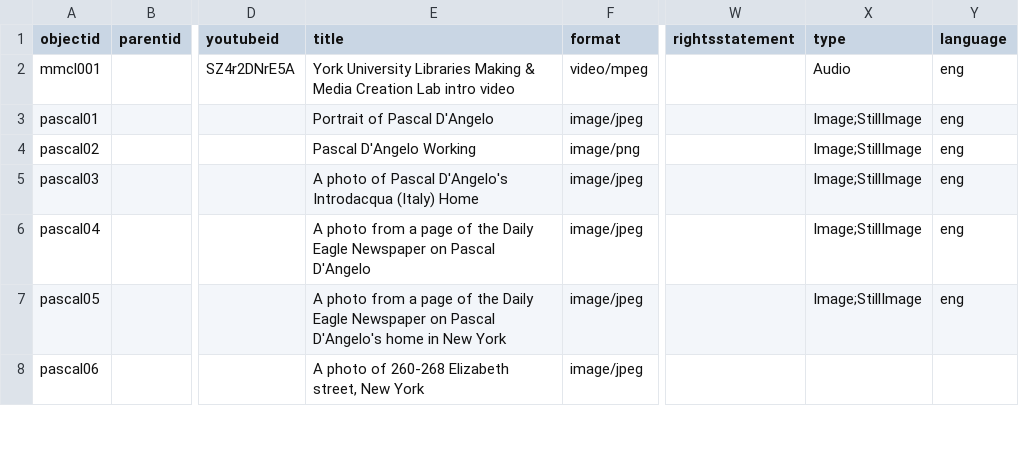
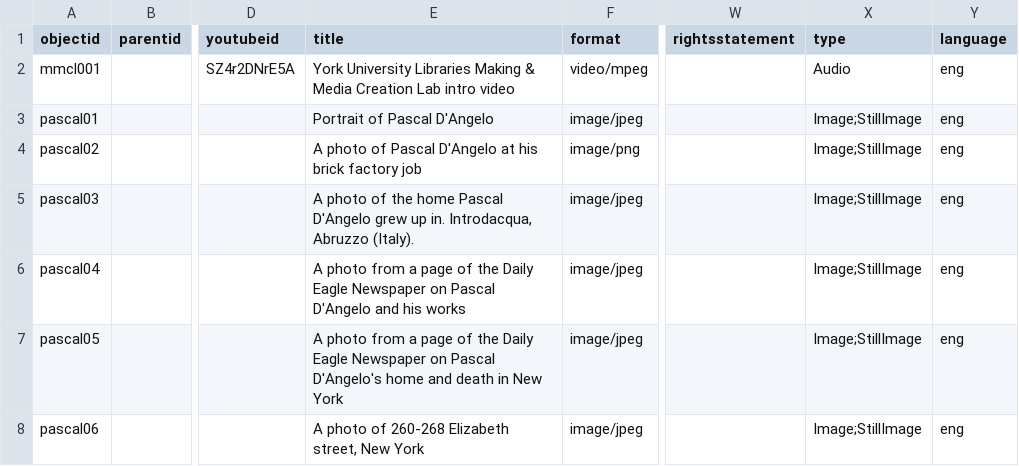
Before and after one commit to lucad54/pasquale-dangelo, a CSV file: _data/hist4850-template.csv, drawn as a sheet; only a part is shown, gaps mark what is left out; the diff covers the shown part only; the diff names each change by its address in the sheet, - before the commit and + after, or states it on an @@ line.

Commit message:
Add files via upload

```diff
--- a/_data/hist4850-template.csv
+++ b/_data/hist4850-template.csv
-E4 (title): Pascal D'Angelo Working
+E4 (title): A photo of Pascal D'Angelo at his brick factory job
-E5 (title): …photo of Pascal D'Angelo's Introdacqua (Italy) Home
+E5 (title): …photo of the home Pascal D'Angelo grew up in. Introdacqua, Abruzzo (Italy).
-E6 (title): …Pascal D'Angelo
+E6 (title): …Pascal D'Angelo and his works
-E7 (title): …D'Angelo's home in New…
+E7 (title): …D'Angelo's home and death in New…
-X8 (type): (empty)
+X8 (type): Image;StillImage
-Y8 (language): (empty)
+Y8 (language): eng
```
Also changed, not shown: 1 added row and 3 edited cells elsewhere in this file.
